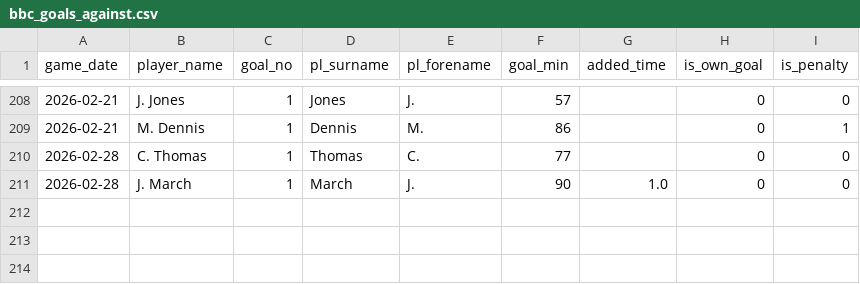
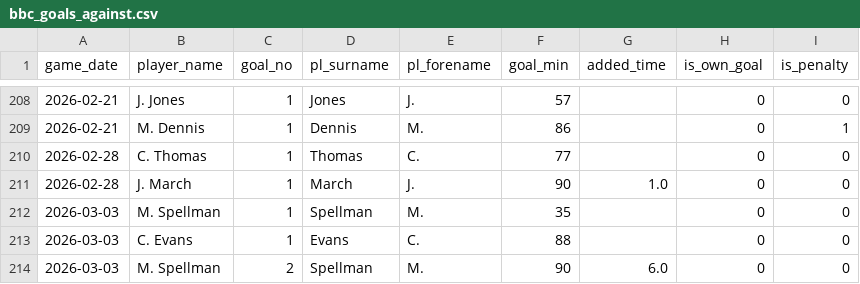
Before and after one commit to petebrown/data-updater, a CSV file: data/bbc_goals_against.csv, drawn as a sheet; only a part is shown, gaps mark what is left out; the diff names each change by its address in the sheet, - before the commit and + after, or states it on an @@ line.

```diff
--- a/data/bbc_goals_against.csv
+++ b/data/bbc_goals_against.csv
+row 212: 2026-03-03 | M. Spellman | 1 | Spellman | M. | 35 |  | 0 | 0
+row 213: 2026-03-03 | C. Evans | 1 | Evans | C. | 88 |  | 0 | 0
+row 214: 2026-03-03 | M. Spellman | 2 | Spellman | M. | 90 | 6.0 | 0 | 0
```
Also changed, not shown: data/goals.csv, data/results.csv, 6 other files.
